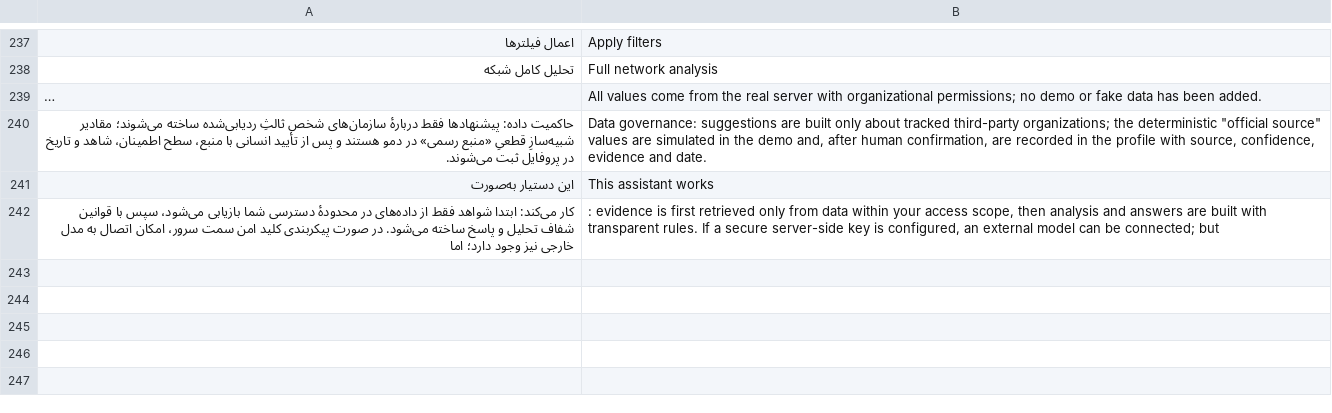
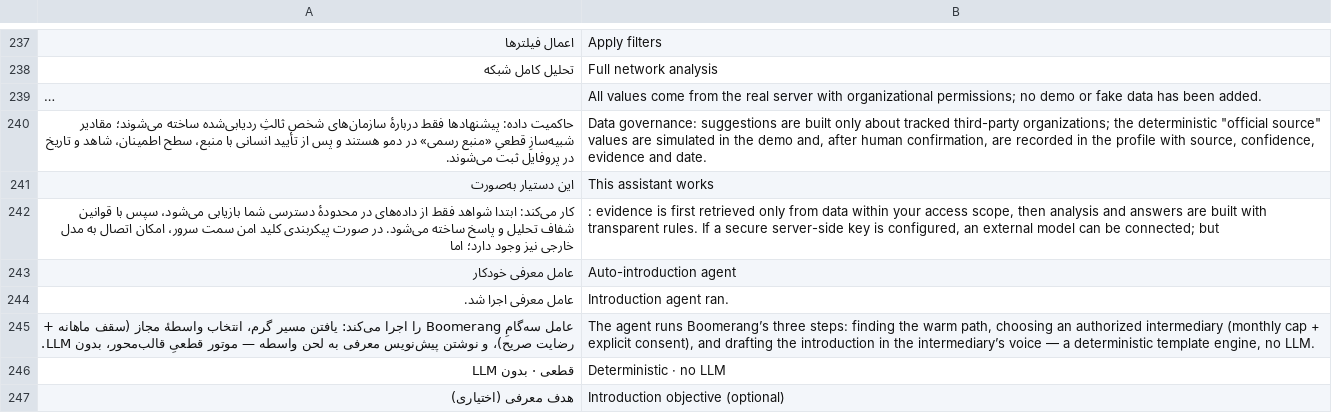
Before and after one commit to soheilsss7/Srip, a TSV file: apps/web-ux/scripts/.i18n-dict-src/Part9.tsv, drawn as a sheet; only a part is shown, gaps mark what is left out; long unchanged cells end in …; the diff covers the shown part only.

Commit message:
آیتم ۲۴: عامل معرفی خودکار (الگوی Boomerang) — POST /core-domain/referrals/agent/{plan,launch} + runs؛ حالت‌های DIRECT/INTERMEDIARY/NO_PATH، واسطهٔ مجاز با سقف ماهانه، پیش‌نویس قطعی بدون LLM، رضایت صریح واسطه؛ پنل UI در معرفی‌ها + دیکشنری EN؛ agent E2E 24/24، api-tests 244/244
Co-authored-by: arena-agent <297053741+arena-agent@users.noreply.github.com>

```diff
--- a/apps/web-ux/scripts/.i18n-dict-src/Part9.tsv
+++ b/apps/web-ux/scripts/.i18n-dict-src/Part9.tsv
@@ -242 +242,6 @@
 کار می‌کند: ابتدا شواهد فقط از داده‌های در محدودهٔ دسترسی شما بازیابی می‌شود، سپس با قوانین شفاف تحلیل و پاسخ ساخته می‌شود. در صورت پیکربندی کلید امن سمت سرور، امکان اتصال به مدل خارجی نیز وجود دارد؛ اما	: evidence is first retrieved only from data within your access scope, then analysis and answers are built with transparent rules. If a secure server-side key is configured, an external model can be connected; but
+عامل معرفی خودکار	Auto-introduction agent
+عامل معرفی اجرا شد.	Introduction agent ran.
+عامل سه‌گامِ Boomerang را اجرا می‌کند: یافتن مسیر گرم، انتخاب واسطهٔ مجاز (سقف ماهانه + رضایت صریح)، و نوشتن پیش‌نویس معرفی به لحن واسطه — موتور قطعیِ قالب‌محور، بدون LLM.	The agent runs Boomerang’s three steps: finding the warm path, choosing an authorized intermediary (monthly cap + explicit consent), and drafting the introduction in the intermediary’s voice — a deterministic template engine, no LLM.
+قطعی · بدون LLM	Deterministic · no LLM
+هدف معرفی (اختیاری)	Introduction objective (optional)
```
Also changed, not shown: 24 added rows elsewhere in this file, 7 other files.
